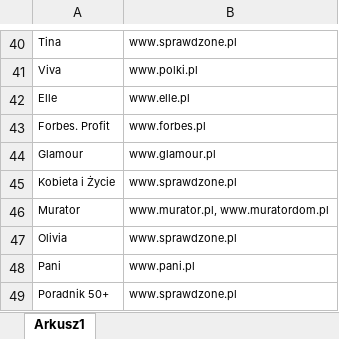
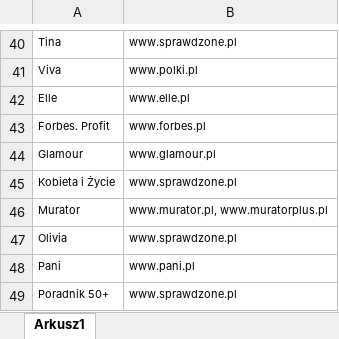
Before and after one commit to inkub99/TR_PBC, an Excel workbook: strony.xlsx, sheet Arkusz1, drawn as a sheet; only a part is shown, gaps mark what is left out; values as stored, in another font and other column widths than the file's, no borders; the diff names each change by its address in the sheet, - before the commit and + after, or states it on an @@ line.

Commit message:
ch

```diff
--- a/strony.xlsx (sheet Arkusz1)
+++ b/strony.xlsx (sheet Arkusz1)
-B46: www.murator.pl, www.muratordom.pl
+B46: www.murator.pl, www.muratorplus.pl
```
